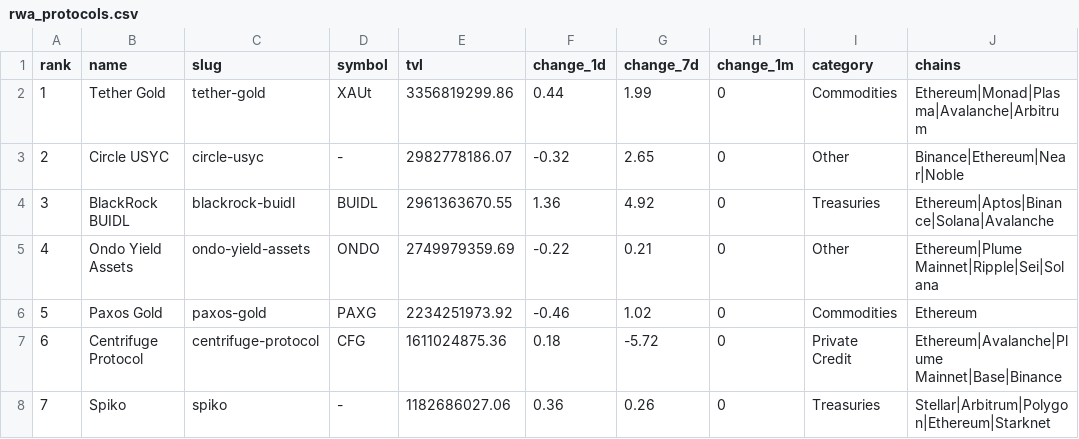
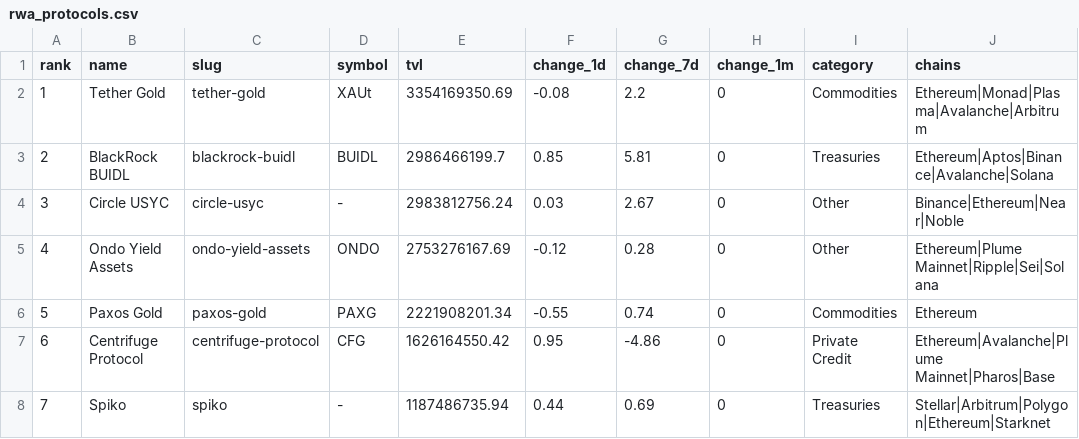
Before and after one commit to kittycapital/rwa-dashboard, a CSV file: data/rwa_protocols.csv, drawn as a sheet; only a part is shown; the diff covers the shown part only.

```diff
--- a/data/rwa_protocols.csv
+++ b/data/rwa_protocols.csv
@@ -1,8 +1,8 @@
 rank,name,slug,symbol,tvl,change_1d,change_7d,change_1m,category,chains
-1,Tether Gold,tether-gold,XAUt,3356819299.86,0.44,1.99,0,Commodities,Ethereum|Monad|Plasma|Avalanche|Arbitrum
-2,Circle USYC,circle-usyc,-,2982778186.07,-0.32,2.65,0,Other,Binance|Ethereum|Near|Noble
-3,BlackRock BUIDL,blackrock-buidl,BUIDL,2961363670.55,1.36,4.92,0,Treasuries,Ethereum|Aptos|Binance|Solana|Avalanche
-4,Ondo Yield Assets,ondo-yield-assets,ONDO,2749979359.69,-0.22,0.21,0,Other,Ethereum|Plume Mainnet|Ripple|Sei|Solana
-5,Paxos Gold,paxos-gold,PAXG,2234251973.92,-0.46,1.02,0,Commodities,Ethereum
-6,Centrifuge Protocol,centrifuge-protocol,CFG,1611024875.36,0.18,-5.72,0,Private Credit,Ethereum|Avalanche|Plume Mainnet|Base|Binance
-7,Spiko,spiko,-,1182686027.06,0.36,0.26,0,Treasuries,Stellar|Arbitrum|Polygon|Ethereum|Starknet
+1,Tether Gold,tether-gold,XAUt,3354169350.69,-0.08,2.2,0,Commodities,Ethereum|Monad|Plasma|Avalanche|Arbitrum
+2,BlackRock BUIDL,blackrock-buidl,BUIDL,2986466199.7,0.85,5.81,0,Treasuries,Ethereum|Aptos|Binance|Avalanche|Solana
+3,Circle USYC,circle-usyc,-,2983812756.24,0.03,2.67,0,Other,Binance|Ethereum|Near|Noble
+4,Ondo Yield Assets,ondo-yield-assets,ONDO,2753276167.69,-0.12,0.28,0,Other,Ethereum|Plume Mainnet|Ripple|Sei|Solana
+5,Paxos Gold,paxos-gold,PAXG,2221908201.34,-0.55,0.74,0,Commodities,Ethereum
+6,Centrifuge Protocol,centrifuge-protocol,CFG,1626164550.42,0.95,-4.86,0,Private Credit,Ethereum|Avalanche|Plume Mainnet|Pharos|Base
+7,Spiko,spiko,-,1187486735.94,0.44,0.69,0,Treasuries,Stellar|Arbitrum|Polygon|Ethereum|Starknet
```
Also changed, not shown: 72 edited cells elsewhere in this file, data/rwa_category_history.csv, data/rwa_chains.csv, 3 other files.
